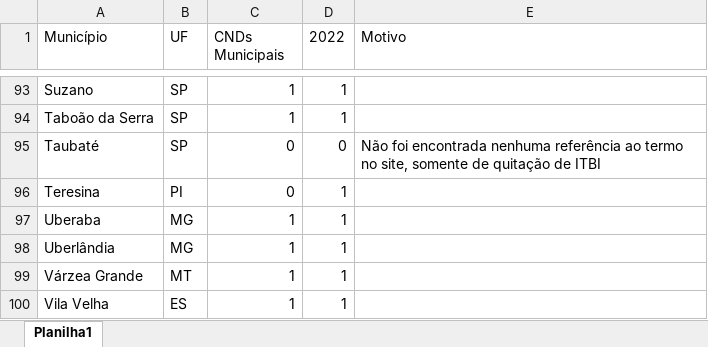
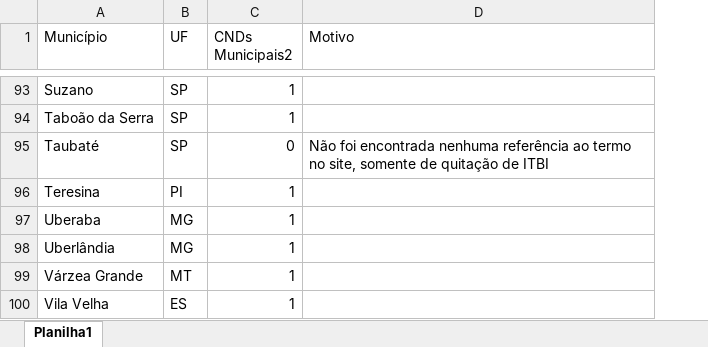
Before and after one commit to ocesarfreitas/ICE-23, an Excel workbook: DETERMINANTE AMBIENTE REGULATÓRIO/cnds_municipais.xlsx, sheet Planilha1, drawn as a sheet; only a part is shown, gaps mark what is left out; values as stored, in another font and other column widths than the file's, no borders; table styles not drawn; the diff covers the shown part only; the diff names each change by its address in the sheet, - before the commit and + after, or states it on an @@ line.

Commit message:
Update cnds_municipais.xlsx

```diff
--- a/DETERMINANTE AMBIENTE REGULATÓRIO/cnds_municipais.xlsx (sheet Planilha1)
+++ b/DETERMINANTE AMBIENTE REGULATÓRIO/cnds_municipais.xlsx (sheet Planilha1)
-column D (2022), rows 93-100: 1 | 1 | 0 | 1 | 1 | 1 | 1 | 1
-C1: CNDs Municipais
+C1: CNDs Municipais2
-C96 (CNDs Municipais2): 0
+C96 (CNDs Municipais2): 1
```
Also changed, not shown: 19 edited cells elsewhere in this sheet.
